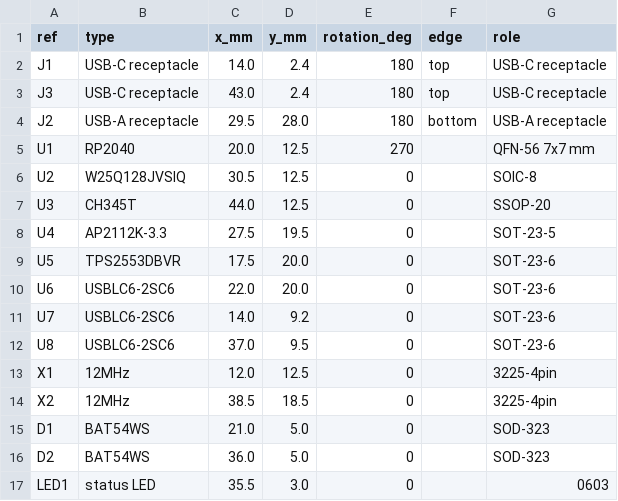
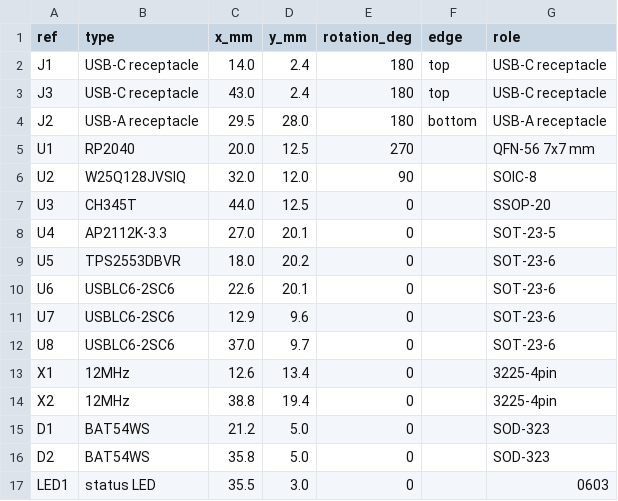
Before and after one commit to nananek/genshin-midi-board, a CSV file: hardware/rp2040_frisk/placement.csv, drawn as a sheet.

Commit message:
Sync design data with final PCB placement

```diff
--- a/hardware/rp2040_frisk/placement.csv
+++ b/hardware/rp2040_frisk/placement.csv
@@ -5,13 +5,13 @@ J2,USB-A receptacle,29.5,28.0,180,bottom,USB-A receptacle
 U1,RP2040,20.0,12.5,270,,QFN-56 7x7 mm
-U2,W25Q128JVSIQ,30.5,12.5,0,,SOIC-8
+U2,W25Q128JVSIQ,32.0,12.0,90,,SOIC-8
 U3,CH345T,44.0,12.5,0,,SSOP-20
-U4,AP2112K-3.3,27.5,19.5,0,,SOT-23-5
-U5,TPS2553DBVR,17.5,20.0,0,,SOT-23-6
-U6,USBLC6-2SC6,22.0,20.0,0,,SOT-23-6
-U7,USBLC6-2SC6,14.0,9.2,0,,SOT-23-6
-U8,USBLC6-2SC6,37.0,9.5,0,,SOT-23-6
-X1,12MHz,12.0,12.5,0,,3225-4pin
-X2,12MHz,38.5,18.5,0,,3225-4pin
-D1,BAT54WS,21.0,5.0,0,,SOD-323
-D2,BAT54WS,36.0,5.0,0,,SOD-323
+U4,AP2112K-3.3,27.0,20.1,0,,SOT-23-5
+U5,TPS2553DBVR,18.0,20.2,0,,SOT-23-6
+U6,USBLC6-2SC6,22.6,20.1,0,,SOT-23-6
+U7,USBLC6-2SC6,12.9,9.6,0,,SOT-23-6
+U8,USBLC6-2SC6,37.0,9.7,0,,SOT-23-6
+X1,12MHz,12.6,13.4,0,,3225-4pin
+X2,12MHz,38.8,19.4,0,,3225-4pin
+D1,BAT54WS,21.2,5.0,0,,SOD-323
+D2,BAT54WS,35.8,5.0,0,,SOD-323
 LED1,status LED,35.5,3.0,0,,0603
```
Also changed, not shown: 3 other files.
